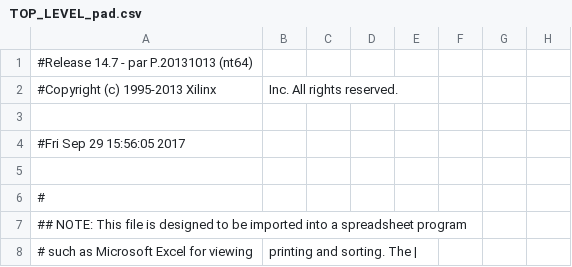
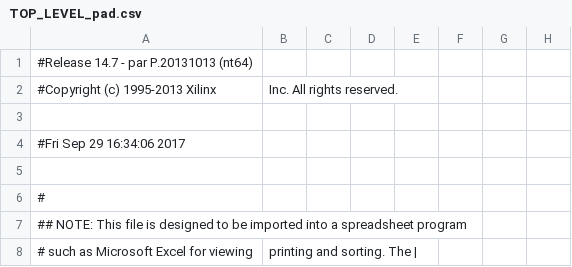
Before and after one commit to CollinBradford/KickerControllerFirmware, a CSV file: GEL_CAPTAN/TOP_LEVEL_pad.csv, drawn as a sheet; only a part is shown; the diff names each change by its address in the sheet, - before the commit and + after, or states it on an @@ line.

```diff
--- a/GEL_CAPTAN/TOP_LEVEL_pad.csv
+++ b/GEL_CAPTAN/TOP_LEVEL_pad.csv
-A4: #Fri Sep 29 15:56:05 2017
+A4: #Fri Sep 29 16:34:06 2017
```
Also changed, not shown: 41 other files.
